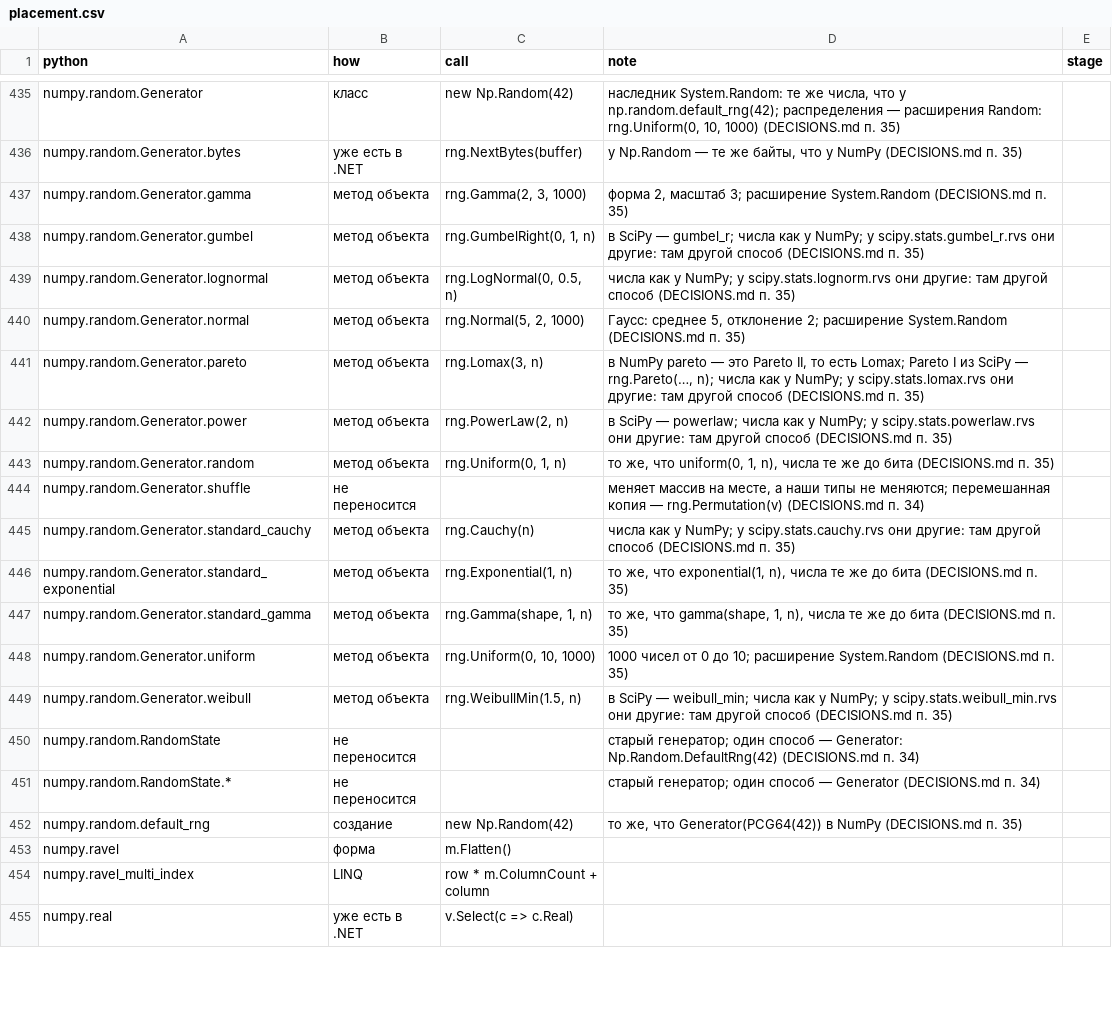
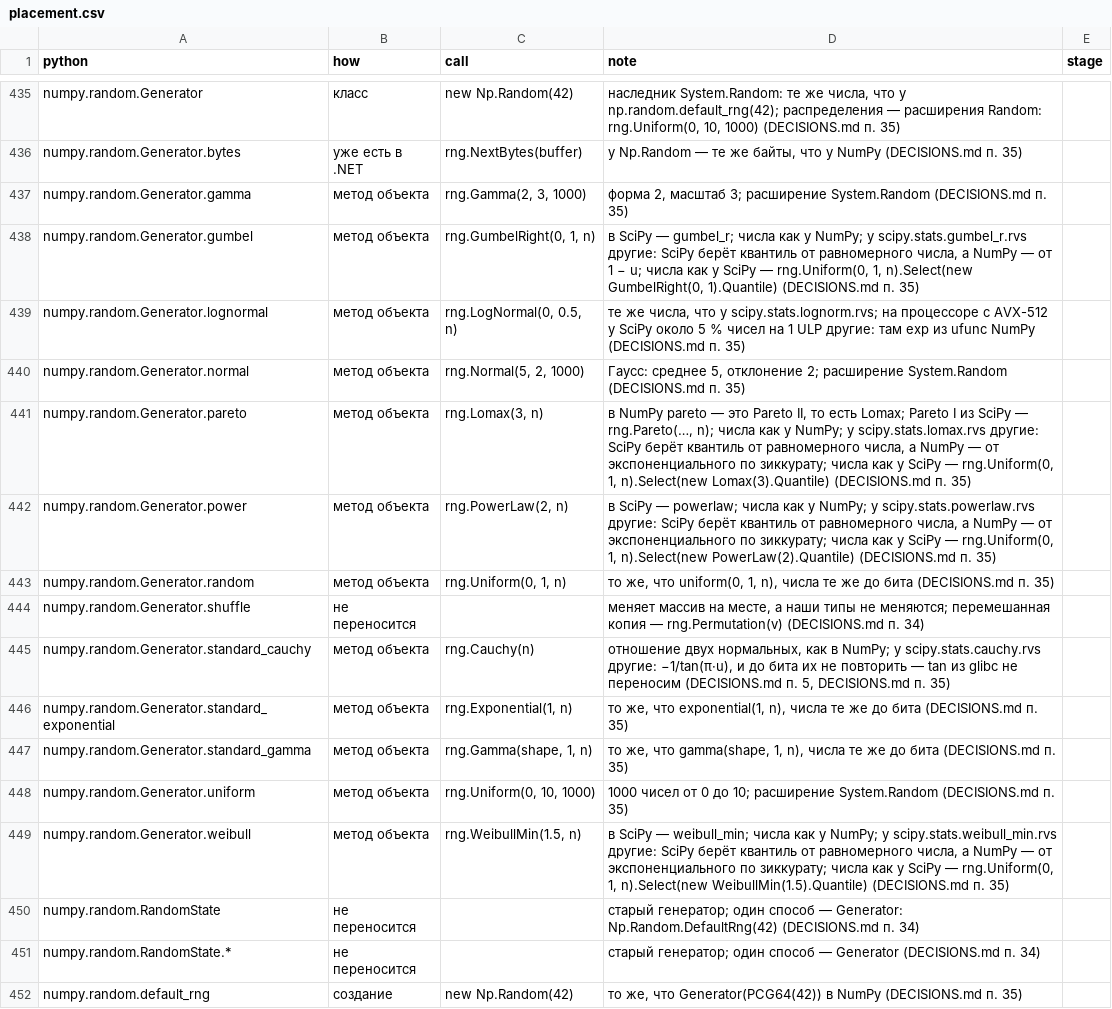
Before and after one commit to artemus-tech/dot_saxs, a CSV file: tools/names/placement.csv, drawn as a sheet; only a part is shown, gaps mark what is left out; the shorter side is filled out with more unchanged rows.

```diff
--- a/tools/names/placement.csv
+++ b/tools/names/placement.csv
@@ -437,10 +437,10 @@ numpy.random.Generator.bytes,уже есть в .NET,rng.NextBytes(buffer),"у N
 numpy.random.Generator.gamma,метод объекта,"rng.Gamma(2, 3, 1000)","форма 2, масштаб 3; расширение System.Random (DECISIONS.md п. 35)",
-numpy.random.Generator.gumbel,метод объекта,"rng.GumbelRight(0, 1, n)",в SciPy — gumbel_r; числа как у NumPy; у scipy.stats.gumbel_r.rvs они другие: там другой способ (DECISIONS.md п. 35),
-numpy.random.Generator.lognormal,метод объекта,"rng.LogNormal(0, 0.5, n)",числа как у NumPy; у scipy.stats.lognorm.rvs они другие: там другой способ (DECISIONS.md п. 35),
+numpy.random.Generator.gumbel,метод объекта,"rng.GumbelRight(0, 1, n)","в SciPy — gumbel_r; числа как у NumPy; у scipy.stats.gumbel_r.rvs другие: SciPy берёт квантиль от равномерного числа, а NumPy — от 1 − u; числа как у SciPy — rng.Uniform(0, 1, n).Select(new GumbelRight(0, 1).Quantile) (DECISIONS.md п. 35)",
+numpy.random.Generator.lognormal,метод объекта,"rng.LogNormal(0, 0.5, n)","те же числа, что у scipy.stats.lognorm.rvs; на процессоре с AVX-512 у SciPy около 5 % чисел на 1 ULP другие: там exp из ufunc NumPy (DECISIONS.md п. 35)",
 numpy.random.Generator.normal,метод объекта,"rng.Normal(5, 2, 1000)","Гаусс: среднее 5, отклонение 2; расширение System.Random (DECISIONS.md п. 35)",
-numpy.random.Generator.pareto,метод объекта,"rng.Lomax(3, n)","в NumPy pareto — это Pareto II, то есть Lomax; Pareto I из SciPy — rng.Pareto(…, n); числа как у NumPy; у scipy.stats.lomax.rvs они другие: там другой способ (DECISIONS.md п. 35)",
-numpy.random.Generator.power,метод объекта,"rng.PowerLaw(2, n)",в SciPy — powerlaw; числа как у NumPy; у scipy.stats.powerlaw.rvs они другие: там другой способ (DECISIONS.md п. 35),
+numpy.random.Generator.pareto,метод объекта,"rng.Lomax(3, n)","в NumPy pareto — это Pareto II, то есть Lomax; Pareto I из SciPy — rng.Pareto(…, n); числа как у NumPy; у scipy.stats.lomax.rvs другие: SciPy берёт квантиль от равномерного числа, а NumPy — от экспоненциального по зиккурату; числа как у SciPy — rng.Uniform(0, 1, n).Select(new Lomax(3).Quantile) (DECISIONS.md п. 35)",
+numpy.random.Generator.power,метод объекта,"rng.PowerLaw(2, n)","в SciPy — powerlaw; числа как у NumPy; у scipy.stats.powerlaw.rvs другие: SciPy берёт квантиль от равномерного числа, а NumPy — от экспоненциального по зиккурату; числа как у SciPy — rng.Uniform(0, 1, n).Select(new PowerLaw(2).Quantile) (DECISIONS.md п. 35)",
 numpy.random.Generator.random,метод объекта,"rng.Uniform(0, 1, n)","то же, что uniform(0, 1, n), числа те же до бита (DECISIONS.md п. 35)",
 numpy.random.Generator.shuffle,не переносится,,"меняет массив на месте, а наши типы не меняются; перемешанная копия — rng.Permutation(v) (DECISIONS.md п. 34)",
-numpy.random.Generator.standard_cauchy,метод объекта,rng.Cauchy(n),числа как у NumPy; у scipy.stats.cauchy.rvs они другие: там другой способ (DECISIONS.md п. 35),
+numpy.random.Generator.standard_cauchy,метод объекта,rng.Cauchy(n),"отношение двух нормальных, как в NumPy; у scipy.stats.cauchy.rvs другие: −1/tan(π·u), и до бита их не повторить — tan из glibc не переносим (DECISIONS.md п. 5, DECISIONS.md п. 35)",
 numpy.random.Generator.standard_exponential,метод объекта,"rng.Exponential(1, n)","то же, что exponential(1, n), числа те же до бита (DECISIONS.md п. 35)",
@@ -448,3 +448,3 @@ numpy.random.Generator.standard_gamma,метод объекта,"rng.Gamma(shape
 numpy.random.Generator.uniform,метод объекта,"rng.Uniform(0, 10, 1000)",1000 чисел от 0 до 10; расширение System.Random (DECISIONS.md п. 35),
-numpy.random.Generator.weibull,метод объекта,"rng.WeibullMin(1.5, n)",в SciPy — weibull_min; числа как у NumPy; у scipy.stats.weibull_min.rvs они другие: там другой способ (DECISIONS.md п. 35),
+numpy.random.Generator.weibull,метод объекта,"rng.WeibullMin(1.5, n)","в SciPy — weibull_min; числа как у NumPy; у scipy.stats.weibull_min.rvs другие: SciPy берёт квантиль от равномерного числа, а NumPy — от экспоненциального по зиккурату; числа как у SciPy — rng.Uniform(0, 1, n).Select(new WeibullMin(1.5).Quantile) (DECISIONS.md п. 35)",
 numpy.random.RandomState,не переносится,,старый генератор; один способ — Generator: Np.Random.DefaultRng(42) (DECISIONS.md п. 34),
```
Also changed, not shown: 2 other files.
